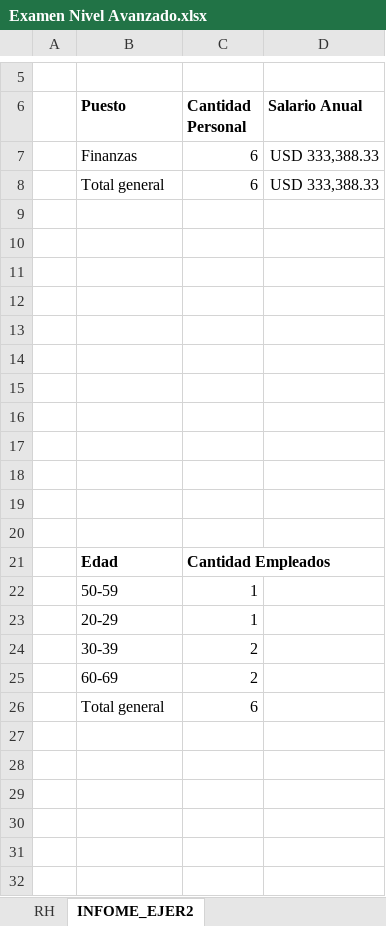
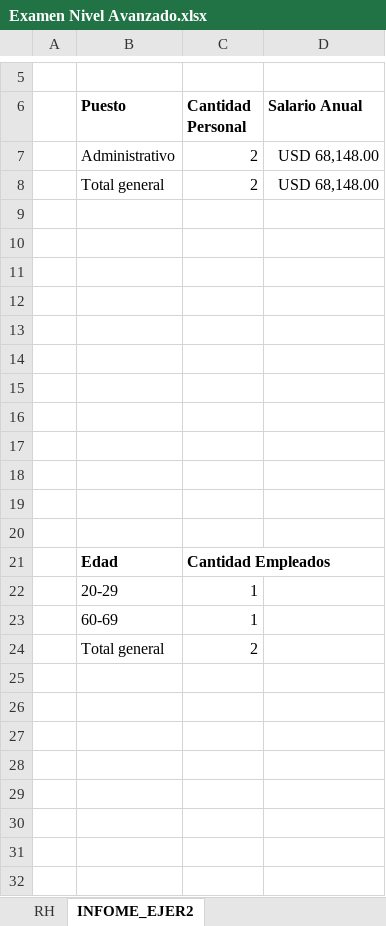
Before and after one commit to Nik-920/CursoExcelCamaraComercio, an Excel workbook: Nivel Avanzado/Examen Nivel Avanzado.xlsx, sheet INFOME_EJER2, drawn as a sheet; only a part is shown, gaps mark what is left out; values as stored, in another font and other column widths than the file's, no borders; charts and pictures not drawn; removed rows and columns are numbered as before the commit, all else as after; the diff names each change by its address in the sheet, - before the commit and + after, or states it on an @@ line.

Commit message:
REALIZANDO EJERCICIOS DE NIVEL AVANZADO DE EXCEL

```diff
--- a/Nivel Avanzado/Examen Nivel Avanzado.xlsx (sheet INFOME_EJER2)
+++ b/Nivel Avanzado/Examen Nivel Avanzado.xlsx (sheet INFOME_EJER2)
-row 7:  | Finanzas | 6 | USD 333,388.33
-row 8:  | Total general | 6 | USD 333,388.33
+row 7:  | Administrativo | 2 | USD 68,148.00
+row 8:  | Total general | 2 | USD 68,148.00
-row 22:  | 50-59 | 1
-row 24:  | 30-39 | 2
+row 23:  | 60-69 | 1
+row 24:  | Total general | 2
-row 25:  | 60-69 | 2
+row 25: (empty)
-row 26:  | Total general | 6
+row 26: (empty)
```
Also changed, not shown: charts or pictures.
